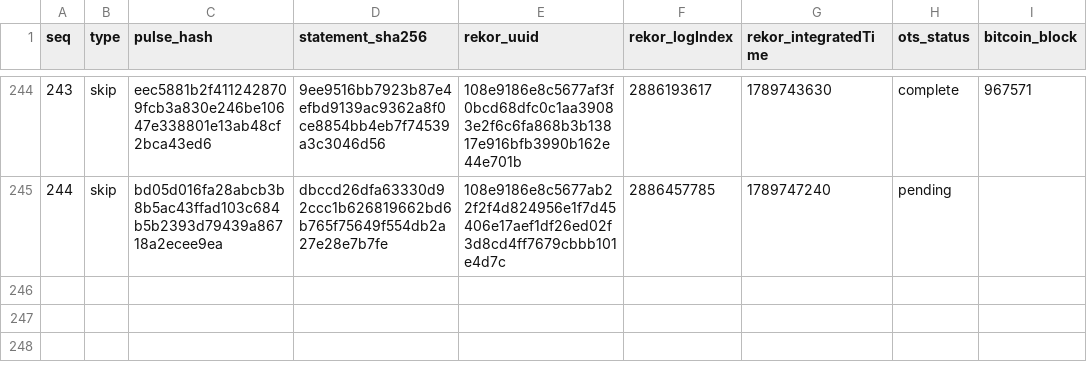
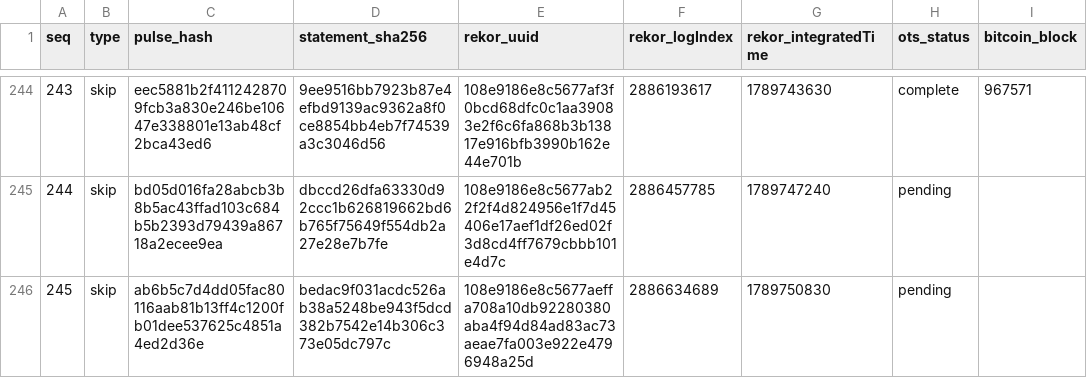
Before and after one commit to docdailey/qrng-beacon-log, a TSV file: INDEX.tsv, drawn as a sheet; only a part is shown, gaps mark what is left out.

Commit message:
anchors: 245 pulses anchored (run 35371770202)

```diff
--- a/INDEX.tsv
+++ b/INDEX.tsv
@@ -245 +245,2 @@ seq	type	pulse_hash	statement_sha256	rekor_uuid	rekor_logIndex	rekor_integratedT
 244	skip	bd05d016fa28abcb3b8b5ac43ffad103c684b5b2393d79439a86718a2ecee9ea	dbccd26dfa63330d92ccc1b626819662bd6b765f75649f554db2a27e28e7b7fe	108e9186e8c5677ab22f2f4d824956e1f7d45406e17aef1df26ed02f3d8cd4ff7679cbbb101e4d7c	2886457785	1789747240	pending	
+245	skip	ab6b5c7d4dd05fac80116aab81b13ff4c1200fb01dee537625c4851a4ed2d36e	bedac9f031acdc526ab38a5248be943f5dcd382b7542e14b306c373e05dc797c	108e9186e8c5677aeffa708a10db92280380aba4f94d84ad83ac73aeae7fa003e922e4796948a25d	2886634689	1789750830	pending	
```
Also changed, not shown: CHECKPOINTS.tsv, 5 other files.
